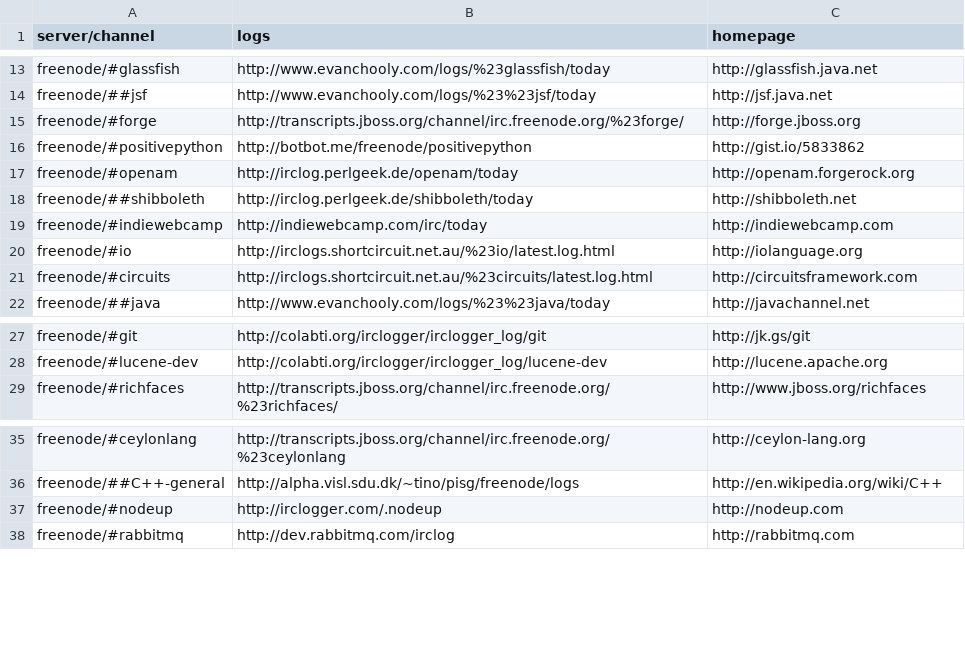
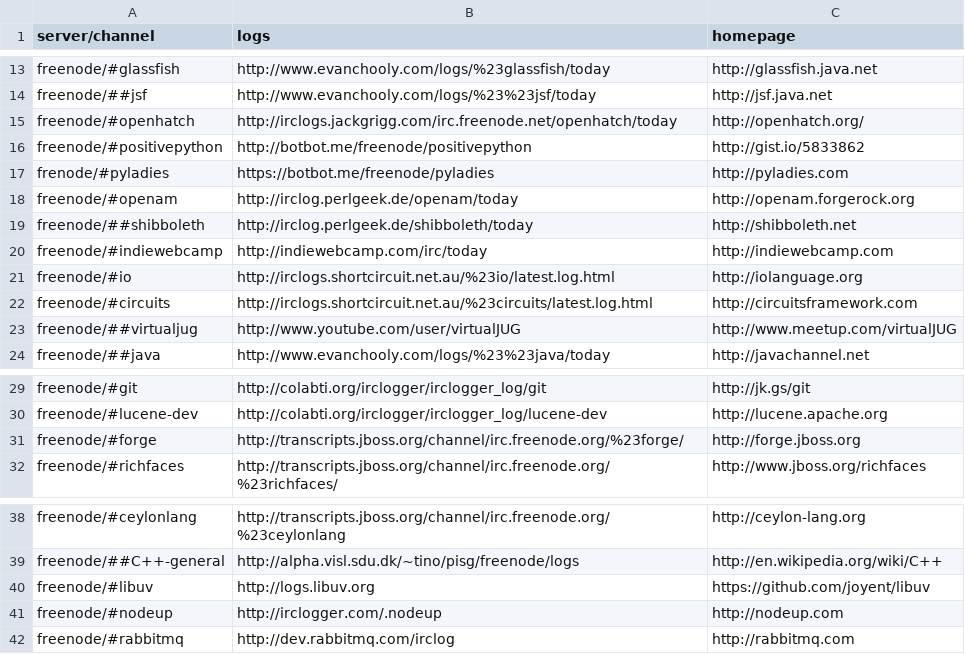
Before and after one commit to pdurbin/wiki, a TSV file: haunts/haunts.tsv, drawn as a sheet; only a part is shown, gaps mark what is left out.

```diff
--- a/haunts/haunts.tsv
+++ b/haunts/haunts.tsv
@@ -14,4 +14,5 @@ freenode/#glassfish	http://www.evanchooly.com/logs/%23glassfish/today	http://gla
 freenode/##jsf	http://www.evanchooly.com/logs/%23%23jsf/today	http://jsf.java.net
-freenode/#forge	http://transcripts.jboss.org/channel/irc.freenode.org/%23forge/ 	http://forge.jboss.org
+freenode/#openhatch	http://irclogs.jackgrigg.com/irc.freenode.net/openhatch/today	http://openhatch.org/
 freenode/#positivepython	http://botbot.me/freenode/positivepython	http://gist.io/5833862
+frenode/#pyladies	https://botbot.me/freenode/pyladies	http://pyladies.com
 freenode/#openam	http://irclog.perlgeek.de/openam/today	http://openam.forgerock.org
@@ -21,2 +22,3 @@ freenode/#io	http://irclogs.shortcircuit.net.au/%23io/latest.log.html	http://iol
 freenode/#circuits	http://irclogs.shortcircuit.net.au/%23circuits/latest.log.html	http://circuitsframework.com
+freenode/##virtualjug	http://www.youtube.com/user/virtualJUG	http://www.meetup.com/virtualJUG
 freenode/##java	http://www.evanchooly.com/logs/%23%23java/today	http://javachannel.net
@@ -28,2 +30,3 @@ freenode/#git	http://colabti.org/irclogger/irclogger_log/git	http://jk.gs/git
 freenode/#lucene-dev	http://colabti.org/irclogger/irclogger_log/lucene-dev	http://lucene.apache.org
+freenode/#forge	http://transcripts.jboss.org/channel/irc.freenode.org/%23forge/ 	http://forge.jboss.org
 freenode/#richfaces	http://transcripts.jboss.org/channel/irc.freenode.org/%23richfaces/ 	http://www.jboss.org/richfaces
@@ -36,2 +39,3 @@ freenode/#ceylonlang	http://transcripts.jboss.org/channel/irc.freenode.org/%23ce
 freenode/##C++-general	http://alpha.visl.sdu.dk/~tino/pisg/freenode/logs	http://en.wikipedia.org/wiki/C++
+freenode/#libuv	http://logs.libuv.org	https://github.com/joyent/libuv
 freenode/#nodeup	http://irclogger.com/.nodeup	http://nodeup.com
```
Also changed, not shown: 1 other file.
